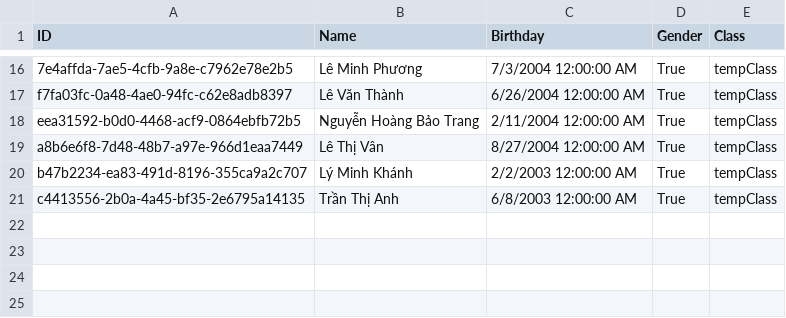
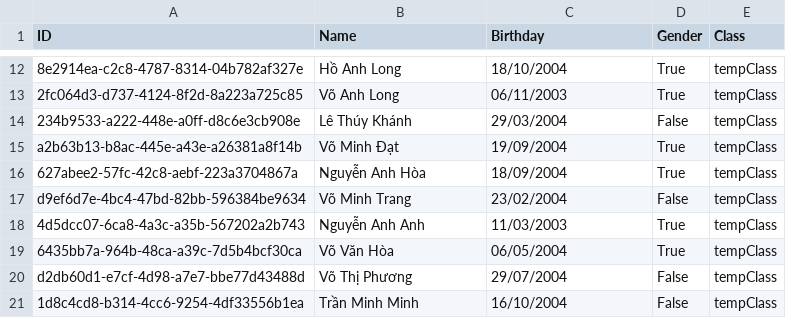
Before and after one commit to NinhGiang/SE1401-PRN292, a CSV file: LAB1/School.csv, drawn as a sheet; only a part is shown, gaps mark what is left out; removed rows and columns are numbered as before the commit, all else as after; the diff covers the shown part only; the diff names each change by its address in the sheet, - before the commit and + after, or states it on an @@ line.

```diff
--- a/LAB1/School.csv
+++ b/LAB1/School.csv
-A12 (ID): 7e4affda-7ae5-4cfb-9a8e-c7962e78e2b5
+A12 (ID): 8e2914ea-c2c8-4787-8314-04b782af327e
-B12 (Name): Lê Minh Phương
+B12 (Name): Hồ Anh Long
-C12 (Birthday): 7/3/2004 12:00:00 AM
+C12 (Birthday): 18/10/2004
-A13 (ID): f7fa03fc-0a48-4ae0-94fc-c62e8adb8397
+A13 (ID): 2fc064d3-d737-4124-8f2d-8a223a725c85
-B13 (Name): Lê Văn Thành
+B13 (Name): Võ Anh Long
-C13 (Birthday): 6/26/2004 12:00:00 AM
+C13 (Birthday): 06/11/2003
+row 14: 234b9533-a222-448e-a0ff-d8c6e3cb908e | Lê Thúy Khánh | 29/03/2004 | False | tempClass
+row 15: a2b63b13-b8ac-445e-a43e-a26381a8f14b | Võ Minh Đạt | 19/09/2004 | True | tempClass
-A16 (ID): eea31592-b0d0-4468-acf9-0864ebfb72b5
+A16 (ID): 627abee2-57fc-42c8-aebf-223a3704867a
-B16 (Name): Nguyễn Hoàng Bảo Trang
+B16 (Name): Nguyễn Anh Hòa
-C16 (Birthday): 2/11/2004 12:00:00 AM
+C16 (Birthday): 18/09/2004
-row 19: a8b6e6f8-7d48-48b7-a97e-966d1eaa7449 | Lê Thị Vân | 8/27/2004 12:00:00 AM | True | tempClass
+row 17: d9ef6d7e-4bc4-47bd-82bb-596384be9634 | Võ Minh Trang | 23/02/2004 | False | tempClass
-A18 (ID): b47b2234-ea83-491d-8196-355ca9a2c707
+A18 (ID): 4d5dcc07-6ca8-4a3c-a35b-567202a2b743
-B18 (Name): Lý Minh Khánh
+B18 (Name): Nguyễn Anh Anh
-C18 (Birthday): 2/2/2003 12:00:00 AM
+C18 (Birthday): 11/03/2003
-A19 (ID): c4413556-2b0a-4a45-bf35-2e6795a14135
+A19 (ID): 6435bb7a-964b-48ca-a39c-7d5b4bcf30ca
-B19 (Name): Trần Thị Anh
+B19 (Name): Võ Văn Hòa
-C19 (Birthday): 6/8/2003 12:00:00 AM
+C19 (Birthday): 06/05/2004
+row 20: d2db60d1-e7cf-4d98-a7e7-bbe77d43488d | Võ Thị Phương | 29/07/2004 | False | tempClass
+row 21: 1d8c4cd8-b314-4cc6-9254-4df33556b1ea | Trần Minh Minh | 16/10/2004 | False | tempClass
```
Also changed, not shown: 3 added rows, 7 removed rows and 20 edited cells elsewhere in this file, 2 other files.
